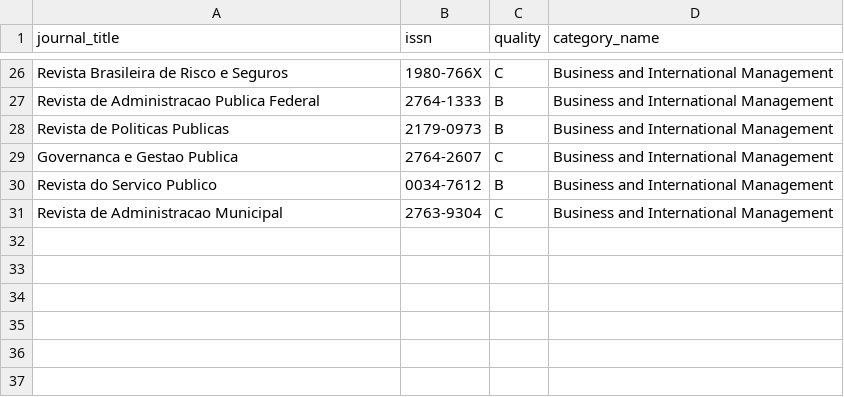
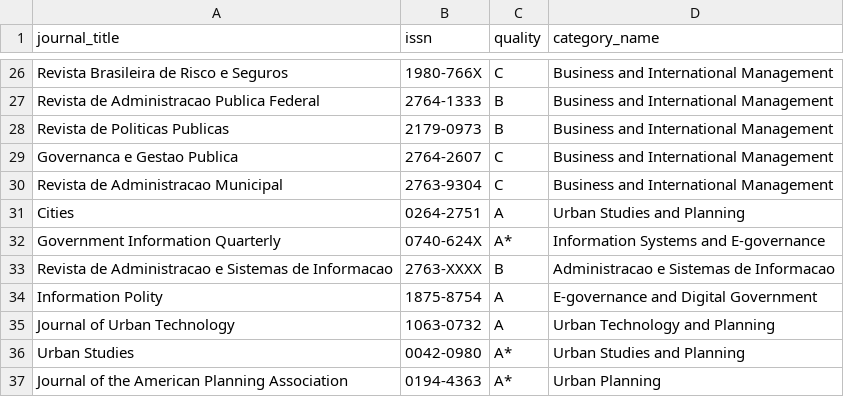
Before and after one commit to nextmarte/periodicos-mcp, a CSV file: data/abdc.csv, drawn as a sheet; only a part is shown, gaps mark what is left out; removed rows and columns are numbered as before the commit, all else as after; the diff names each change by its address in the sheet, - before the commit and + after, or states it on an @@ line.

```diff
--- a/data/abdc.csv
+++ b/data/abdc.csv
-row 30: Revista do Servico Publico | 0034-7612 | B | Business and International Management
+row 31: Cities | 0264-2751 | A | Urban Studies and Planning
+row 32: Government Information Quarterly | 0740-624X | A* | Information Systems and E-governance
+row 33: Revista de Administracao e Sistemas de Informacao | 2763-XXXX | B | Administracao e Sistemas de Informacao
+row 34: Information Polity | 1875-8754 | A | E-governance and Digital Government
+row 35: Journal of Urban Technology | 1063-0732 | A | Urban Technology and Planning
+row 36: Urban Studies | 0042-0980 | A* | Urban Studies and Planning
+row 37: Journal of the American Planning Association | 0194-4363 | A* | Urban Planning
```
Also changed, not shown: data/capes.csv, data/sjr.csv, 2 other files.
